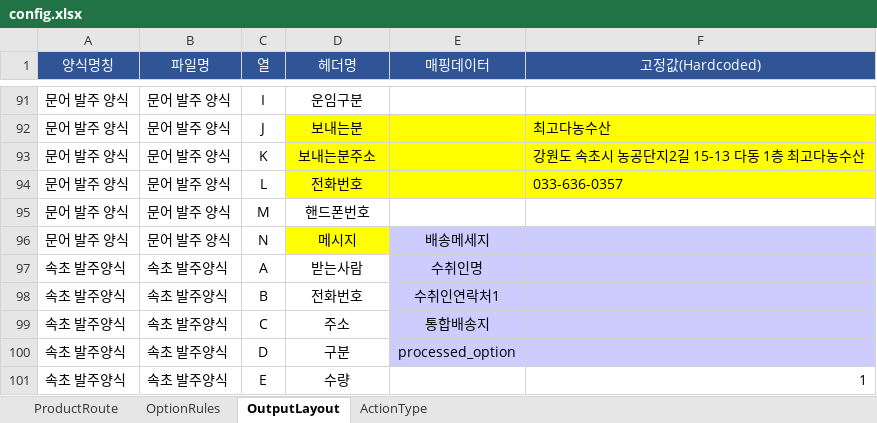
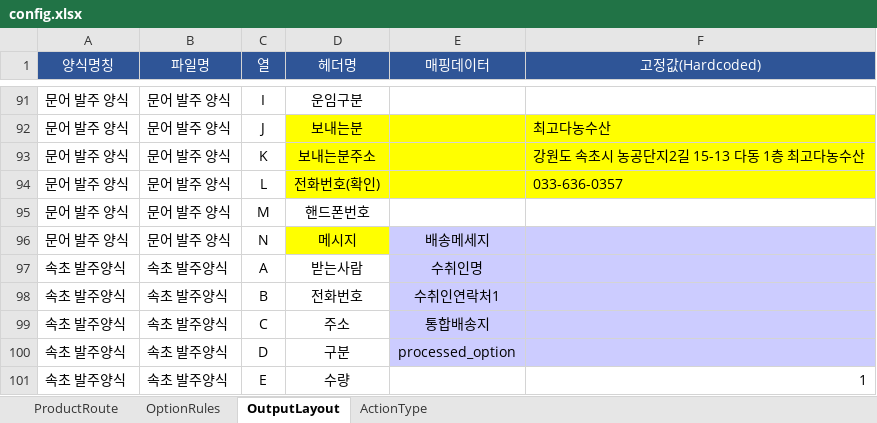
Before and after one commit to faulmann0435/Naver-RPA-v2.0, an Excel workbook: config.xlsx, sheet OutputLayout, drawn as a sheet; only a part is shown, gaps mark what is left out; values as stored, in another font and other column widths than the file's, no borders; conditional formats not drawn; the diff names each change by its address in the sheet, - before the commit and + after, or states it on an @@ line.

Commit message:
Add files via upload

```diff
--- a/config.xlsx (sheet OutputLayout)
+++ b/config.xlsx (sheet OutputLayout)
-D94 (헤더명): 전화번호
+D94 (헤더명): 전화번호(확인)
```
